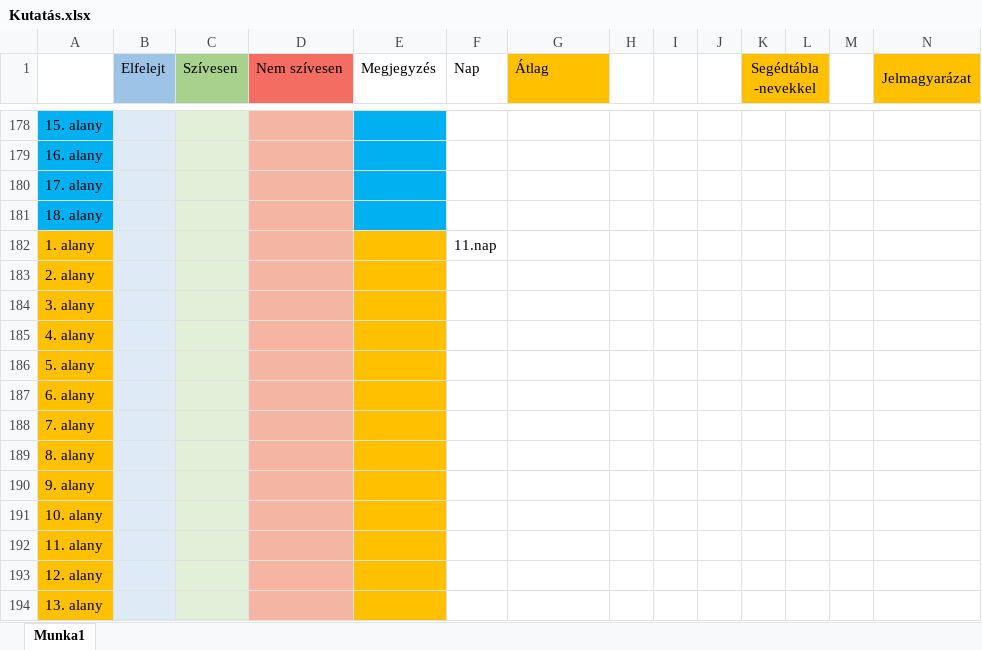
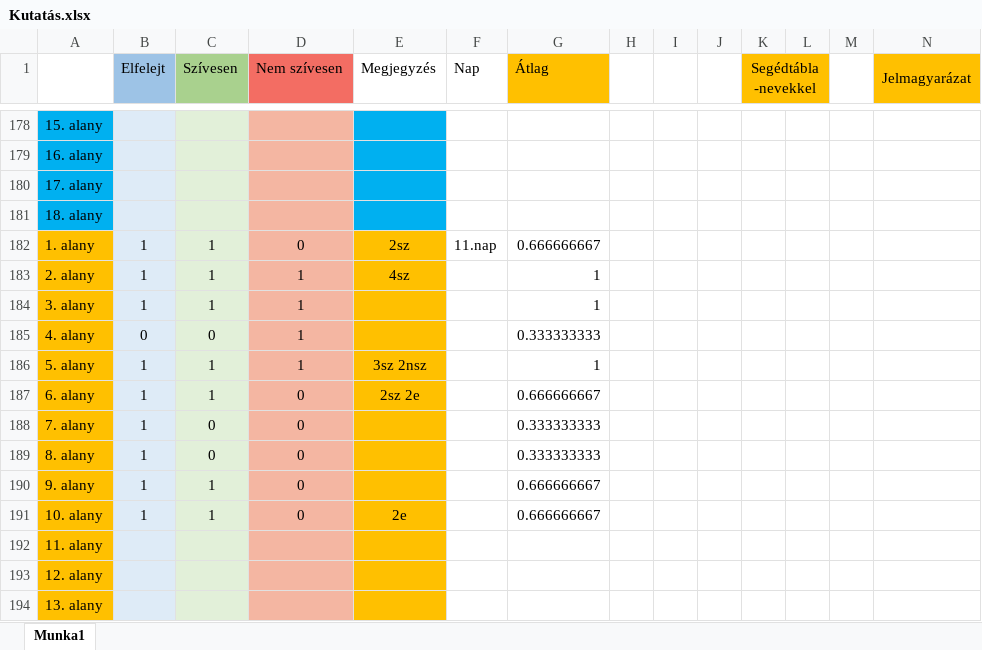
Before and after one commit to apalosaa4/Gamification, an Excel workbook: Egyéb/Kutatás.xlsx, sheet Munka1, drawn as a sheet; only a part is shown, gaps mark what is left out; values as stored, in another font and other column widths than the file's, no borders; removed rows and columns are numbered as before the commit, all else as after; rows hold the shown columns only; the diff covers the shown part only; the diff names each change by its address in the sheet, - before the commit and + after, or states it on an @@ line.

```diff
--- a/Egyéb/Kutatás.xlsx (sheet Munka1)
+++ b/Egyéb/Kutatás.xlsx (sheet Munka1)
-row 182: 1. alany |  |  |  |  | 11.nap
-row 183: 2. alany
-row 184: 3. alany
-row 185: 4. alany
-row 186: 5. alany
-row 187: 6. alany
-row 188: 7. alany
-row 189: 8. alany
-row 190: 9. alany
-row 191: 10. alany
+row 182: 1. alany | 1 | 1 | 0 | 2sz | 11.nap | 0.666666667
+row 183: 2. alany | 1 | 1 | 1 | 4sz |  | 1
+row 184: 3. alany | 1 | 1 | 1 |  |  | 1
+row 185: 4. alany | 0 | 0 | 1 |  |  | 0.333333333
+row 186: 5. alany | 1 | 1 | 1 | 3sz 2nsz |  | 1
+row 187: 6. alany | 1 | 1 | 0 | 2sz 2e |  | 0.666666667
+row 188: 7. alany | 1 | 0 | 0 |  |  | 0.333333333
+row 189: 8. alany | 1 | 0 | 0 |  |  | 0.333333333
+row 190: 9. alany | 1 | 1 | 0 |  |  | 0.666666667
+row 191: 10. alany | 1 | 1 | 0 | 2e |  | 0.666666667
```
Also changed, not shown: 40 added rows, 40 removed rows and 5 edited cells elsewhere in this sheet.
